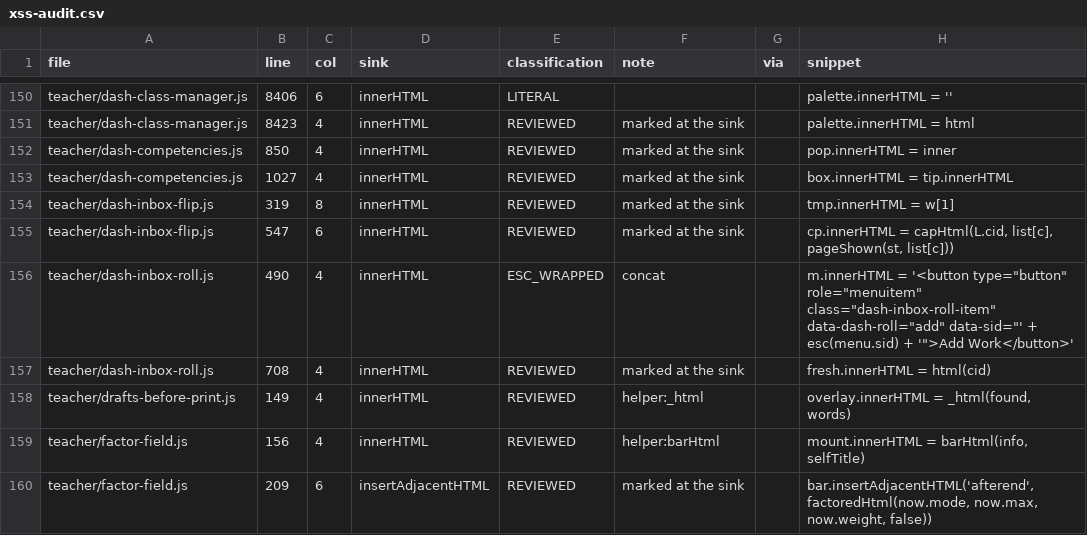
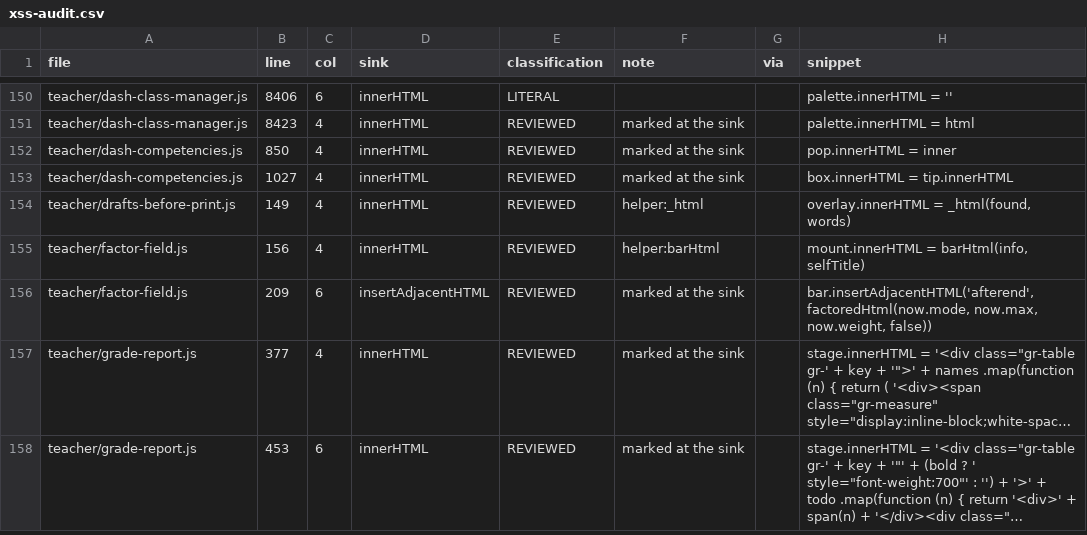
Before and after one commit to MrBrown85/FullVision, a CSV file: docs/xss-audit.csv, drawn as a sheet; only a part is shown, gaps mark what is left out; the shorter side is filled out with more unchanged rows; long unchanged cells end in …; the diff names each change by its address in the sheet, - before the commit and + after, or states it on an @@ line.

```diff
--- a/docs/xss-audit.csv
+++ b/docs/xss-audit.csv
-row 154: teacher/dash-inbox-flip.js | 319 | 8 | innerHTML | REVIEWED | marked at the sink |  | tmp.innerHTML = w[1]
-row 155: teacher/dash-inbox-flip.js | 547 | 6 | innerHTML | REVIEWED | marked at the sink |  | cp.innerHTML = capHtml(L.cid, list[c], pageShown(st, list[c]))
-row 156: teacher/dash-inbox-roll.js | 490 | 4 | innerHTML | ESC_WRAPPED | concat |  | m.innerHTML = '<button type="button" role="menuitem" class="dash-inbox-roll-item" data-dash-roll="add" data-sid="' + esc(menu.sid) + '">Add Work</button>'
-row 157: teacher/dash-inbox-roll.js | 708 | 4 | innerHTML | REVIEWED | marked at the sink |  | fresh.innerHTML = html(cid)
```
Also changed, not shown: 54 other files.
